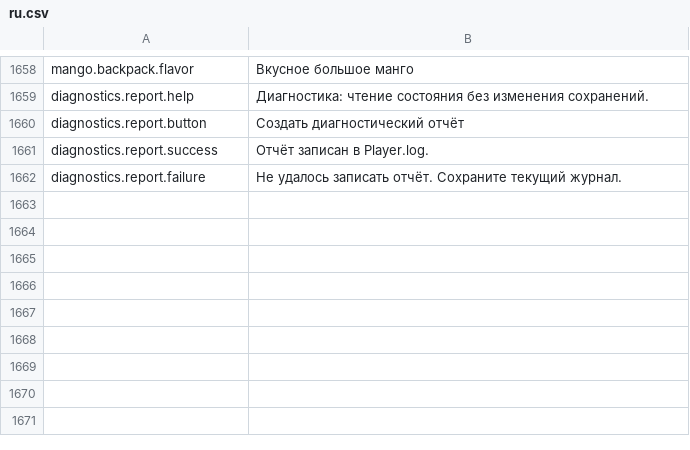
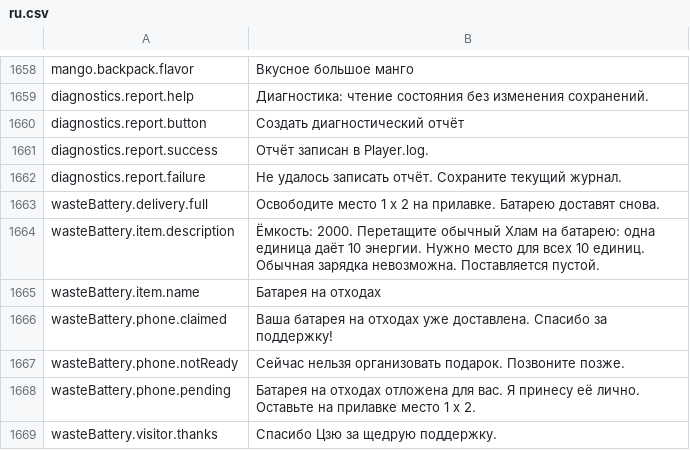
Before and after one commit to aamobe/CorpPresence, a CSV file: Localization/ru.csv, drawn as a sheet; only a part is shown, gaps mark what is left out; the diff names each change by its address in the sheet, - before the commit and + after, or states it on an @@ line.

Commit message:
Add waste battery phone gift and junk charging

```diff
--- a/Localization/ru.csv
+++ b/Localization/ru.csv
+row 1663: wasteBattery.delivery.full | Освободите место 1 x 2 на прилавке. Батарею доставят снова.
+row 1664: wasteBattery.item.description | Ёмкость: 2000. Перетащите обычный Хлам на батарею: одна единица даёт 10 энергии. Нужно место для всех 10 единиц. Обычная зарядка невозможна. Поставляется пустой.
+row 1665: wasteBattery.item.name | Батарея на отходах
+row 1666: wasteBattery.phone.claimed | Ваша батарея на отходах уже доставлена. Спасибо за поддержку!
+row 1667: wasteBattery.phone.notReady | Сейчас нельзя организовать подарок. Позвоните позже.
+row 1668: wasteBattery.phone.pending | Батарея на отходах отложена для вас. Я принесу её лично. Оставьте на прилавке место 1 x 2.
+row 1669: wasteBattery.visitor.thanks | Спасибо Цзю за щедрую поддержку.
```
Also changed, not shown: Localization/en.csv, Localization/fr.csv, 42 other files.
